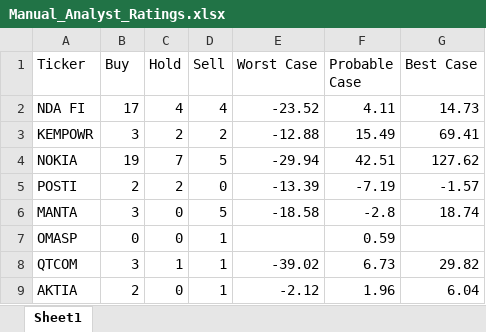
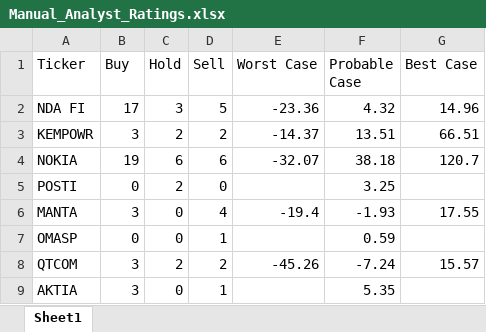
Before and after one commit to casperkangas/nordnet-scraper, an Excel workbook: Manual_Analyst_Ratings.xlsx, sheet Sheet1, drawn as a sheet; only a part is shown; values as stored, in another font and other column widths than the file's, no borders; the diff covers the shown part only; the diff names each change by its address in the sheet, - before the commit and + after, or states it on an @@ line.

Commit message:
Update analyst ratings and add IQMX to tech targets list

```diff
--- a/Manual_Analyst_Ratings.xlsx (sheet Sheet1)
+++ b/Manual_Analyst_Ratings.xlsx (sheet Sheet1)
-C2 (Hold): 4
+C2 (Hold): 3
-D2 (Sell): 4
+D2 (Sell): 5
-E2 (Worst Case): -23.52
+E2 (Worst Case): -23.36
-F2 (Probable Case): 4.11
+F2 (Probable Case): 4.32
-G2 (Best Case): 14.73
+G2 (Best Case): 14.96
-E3 (Worst Case): -12.88
+E3 (Worst Case): -14.37
-F3 (Probable Case): 15.49
+F3 (Probable Case): 13.51
-G3 (Best Case): 69.41
+G3 (Best Case): 66.51
-C4 (Hold): 7
+C4 (Hold): 6
-D4 (Sell): 5
+D4 (Sell): 6
-E4 (Worst Case): -29.94
+E4 (Worst Case): -32.07
-F4 (Probable Case): 42.51
+F4 (Probable Case): 38.18
-G4 (Best Case): 127.62
+G4 (Best Case): 120.7
-B5 (Buy): 2
+B5 (Buy): 0
-E5 (Worst Case): -13.39
+E5 (Worst Case): (empty)
-F5 (Probable Case): -7.19
+F5 (Probable Case): 3.25
-G5 (Best Case): -1.57
+G5 (Best Case): (empty)
-D6 (Sell): 5
+D6 (Sell): 4
-E6 (Worst Case): -18.58
+E6 (Worst Case): -19.4
-F6 (Probable Case): -2.8
+F6 (Probable Case): -1.93
-G6 (Best Case): 18.74
+G6 (Best Case): 17.55
-C8 (Hold): 1
+C8 (Hold): 2
-D8 (Sell): 1
+D8 (Sell): 2
-E8 (Worst Case): -39.02
+E8 (Worst Case): -45.26
-F8 (Probable Case): 6.73
+F8 (Probable Case): -7.24
-G8 (Best Case): 29.82
+G8 (Best Case): 15.57
-B9 (Buy): 2
+B9 (Buy): 3
-E9 (Worst Case): -2.12
+E9 (Worst Case): (empty)
-F9 (Probable Case): 1.96
+F9 (Probable Case): 5.35
-G9 (Best Case): 6.04
+G9 (Best Case): (empty)
```
Also changed, not shown: 1 added row and 250 edited cells elsewhere in this sheet, 1 other file.
